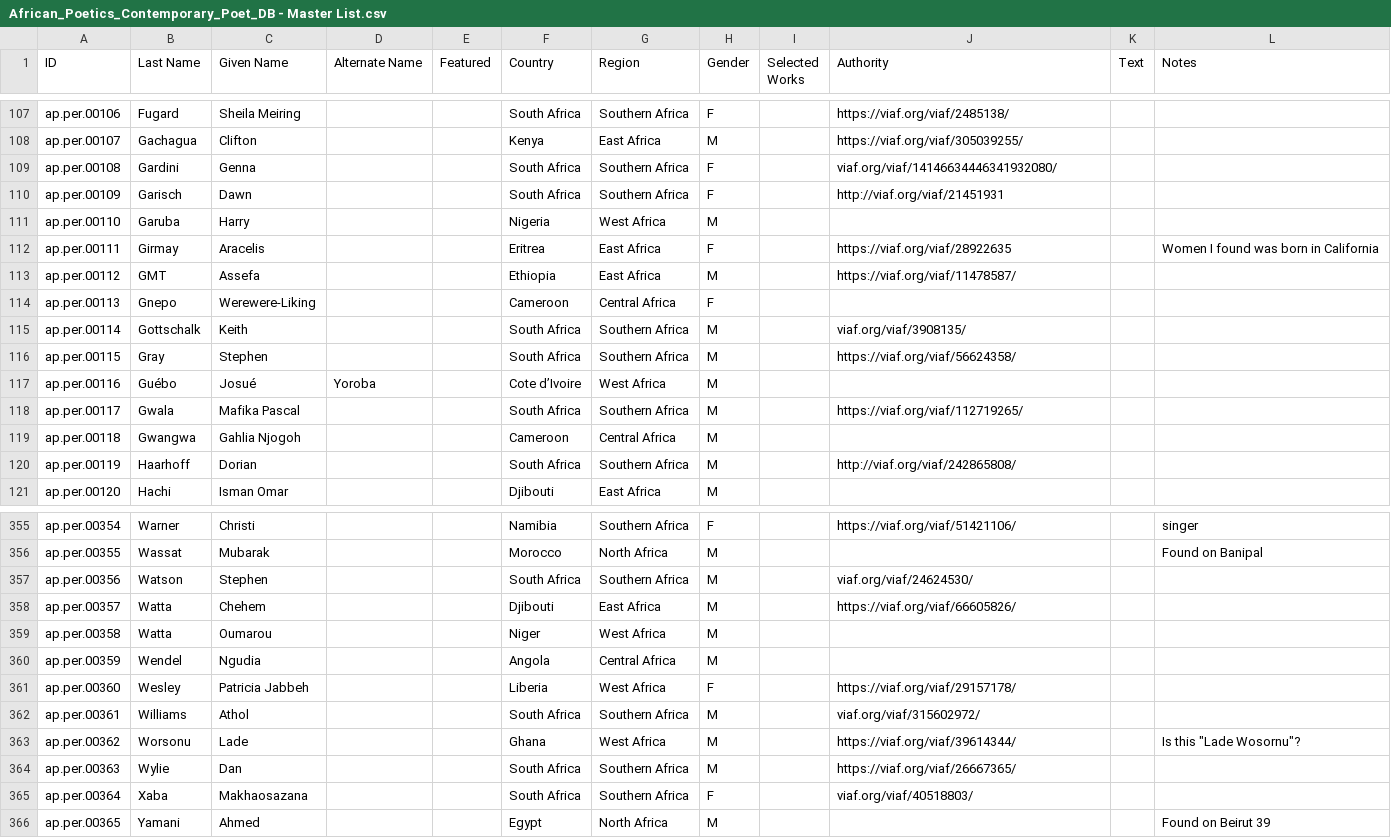
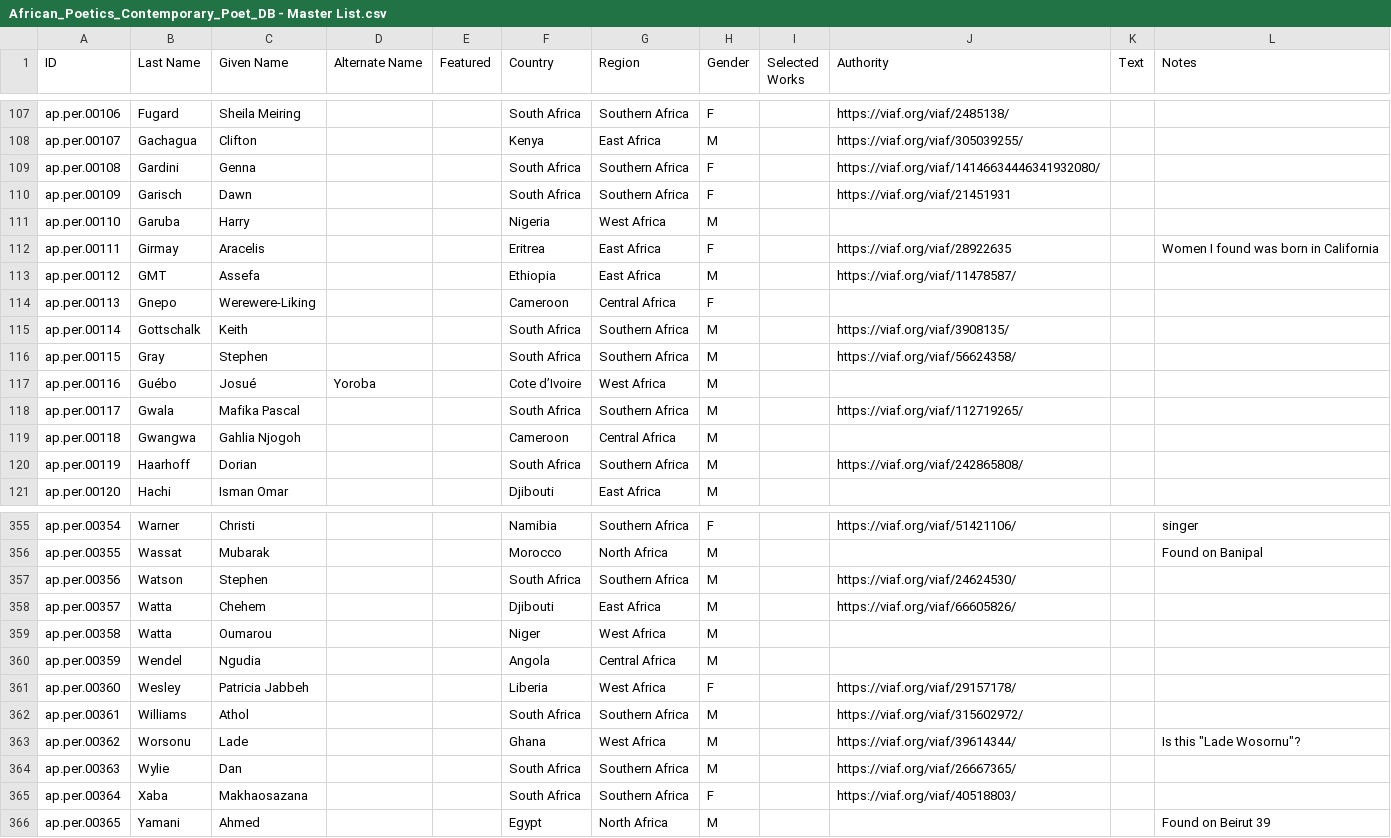
Before and after one commit to CDRH/data_african_poetics, a CSV file: source/csv/African_Poetics_Contemporary_Poet_DB - Master List.csv, drawn as a sheet; only a part is shown, gaps mark what is left out; the diff covers the shown part only.

Commit message:
changing viaf links to https

```diff
--- a/source/csv/African_Poetics_Contemporary_Poet_DB - Master List.csv
+++ b/source/csv/African_Poetics_Contemporary_Poet_DB - Master List.csv
@@ -183,4 +183,4 @@ ap.per.00106,Fugard,Sheila Meiring,,,South Africa,Southern Africa,F,,https://via
 ap.per.00107,Gachagua,Clifton,,,Kenya,East Africa,M,,https://viaf.org/viaf/305039255/,,
-ap.per.00108,Gardini,Genna,,,South Africa,Southern Africa,F,,viaf.org/viaf/14146634446341932080/,,
-ap.per.00109,Garisch,Dawn,,,South Africa,Southern Africa,F,,http://viaf.org/viaf/21451931,,
+ap.per.00108,Gardini,Genna,,,South Africa,Southern Africa,F,,https://viaf.org/viaf/14146634446341932080/,,
+ap.per.00109,Garisch,Dawn,,,South Africa,Southern Africa,F,,https://viaf.org/viaf/21451931,,
 ap.per.00110,Garuba,Harry,,,Nigeria,West Africa,M,,,,
@@ -189,3 +189,3 @@ ap.per.00112,GMT,Assefa,,,Ethiopia,East Africa,M,,https://viaf.org/viaf/11478587
 ap.per.00113,Gnepo,Werewere-Liking,,,Cameroon,Central Africa,F,,,,
-ap.per.00114,Gottschalk,Keith,,,South Africa,Southern Africa,M,,viaf.org/viaf/3908135/,,
+ap.per.00114,Gottschalk,Keith,,,South Africa,Southern Africa,M,,https://viaf.org/viaf/3908135/,,
 ap.per.00115,Gray,Stephen,,,South Africa,Southern Africa,M,,https://viaf.org/viaf/56624358/,,
@@ -194,3 +194,3 @@ ap.per.00117,Gwala,Mafika Pascal,,,South Africa,Southern Africa,M,,https://viaf.
 ap.per.00118,Gwangwa,Gahlia Njogoh,,,Cameroon,Central Africa,M,,,,
-ap.per.00119,Haarhoff,Dorian,,,South Africa,Southern Africa,M,,http://viaf.org/viaf/242865808/,,
+ap.per.00119,Haarhoff,Dorian,,,South Africa,Southern Africa,M,,https://viaf.org/viaf/242865808/,,
 ap.per.00120,Hachi,Isman Omar,,,Djibouti,East Africa,M,,,,
@@ -521,3 +521,3 @@ ap.per.00354,Warner,Christi,,,Namibia,Southern Africa,F,,https://viaf.org/viaf/5
 ap.per.00355,Wassat,Mubarak,,,Morocco,North Africa,M,,,,Found on Banipal
-ap.per.00356,Watson,Stephen,,,South Africa,Southern Africa,M,,viaf.org/viaf/24624530/,,
+ap.per.00356,Watson,Stephen,,,South Africa,Southern Africa,M,,https://viaf.org/viaf/24624530/,,
 ap.per.00357,Watta,Chehem,,,Djibouti,East Africa,M,,https://viaf.org/viaf/66605826/,,
@@ -526,6 +526,6 @@ ap.per.00359,Wendel,Ngudia,,,Angola,Central Africa,M,,,,
 ap.per.00360,Wesley,Patricia Jabbeh,,,Liberia,West Africa,F,,https://viaf.org/viaf/29157178/,,
-ap.per.00361,Williams,Athol,,,South Africa,Southern Africa,M,,viaf.org/viaf/315602972/,,
+ap.per.00361,Williams,Athol,,,South Africa,Southern Africa,M,,https://viaf.org/viaf/315602972/,,
 ap.per.00362,Worsonu,Lade,,,Ghana,West Africa,M,,https://viaf.org/viaf/39614344/,,"Is this ""Lade Wosornu""?"
 ap.per.00363,Wylie,Dan,,,South Africa,Southern Africa,M,,https://viaf.org/viaf/26667365/,,
-ap.per.00364,Xaba,Makhaosazana,,,South Africa,Southern Africa,F,,viaf.org/viaf/40518803/,,
+ap.per.00364,Xaba,Makhaosazana,,,South Africa,Southern Africa,F,,https://viaf.org/viaf/40518803/,,
 ap.per.00365,Yamani,Ahmed,,,Egypt,North Africa,M,,,,Found on Beirut 39
```
Also changed, not shown: 19 edited cells elsewhere in this file.
